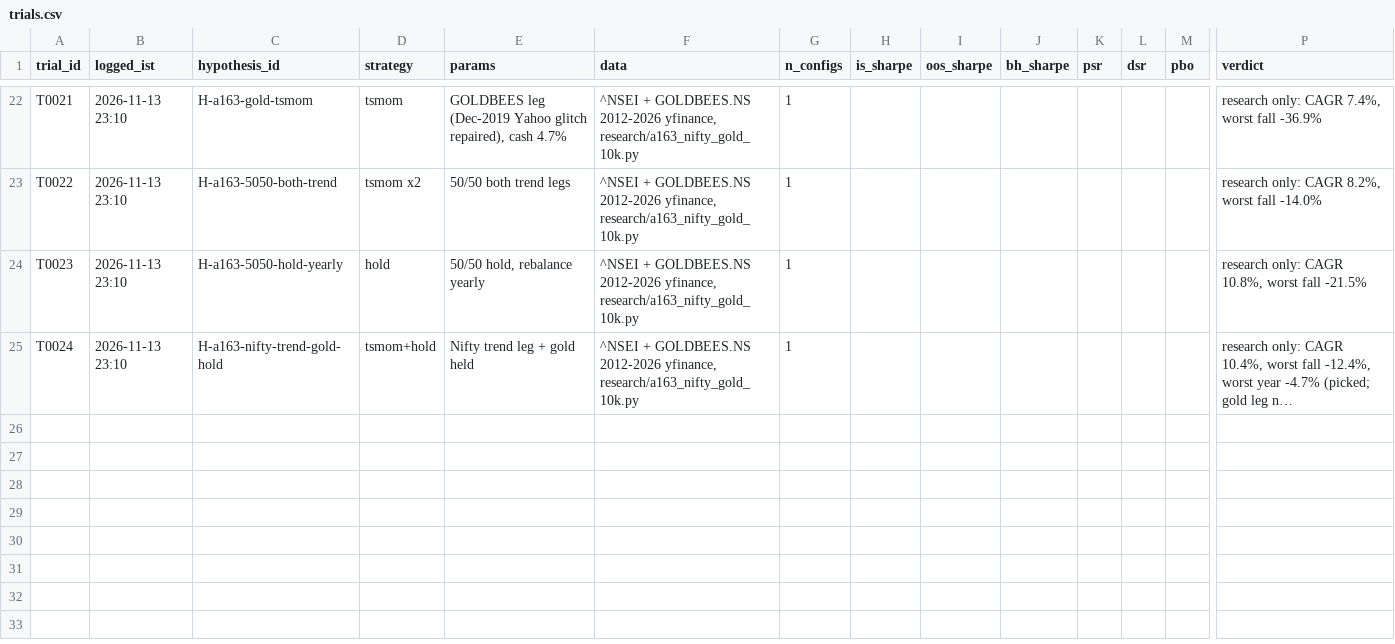
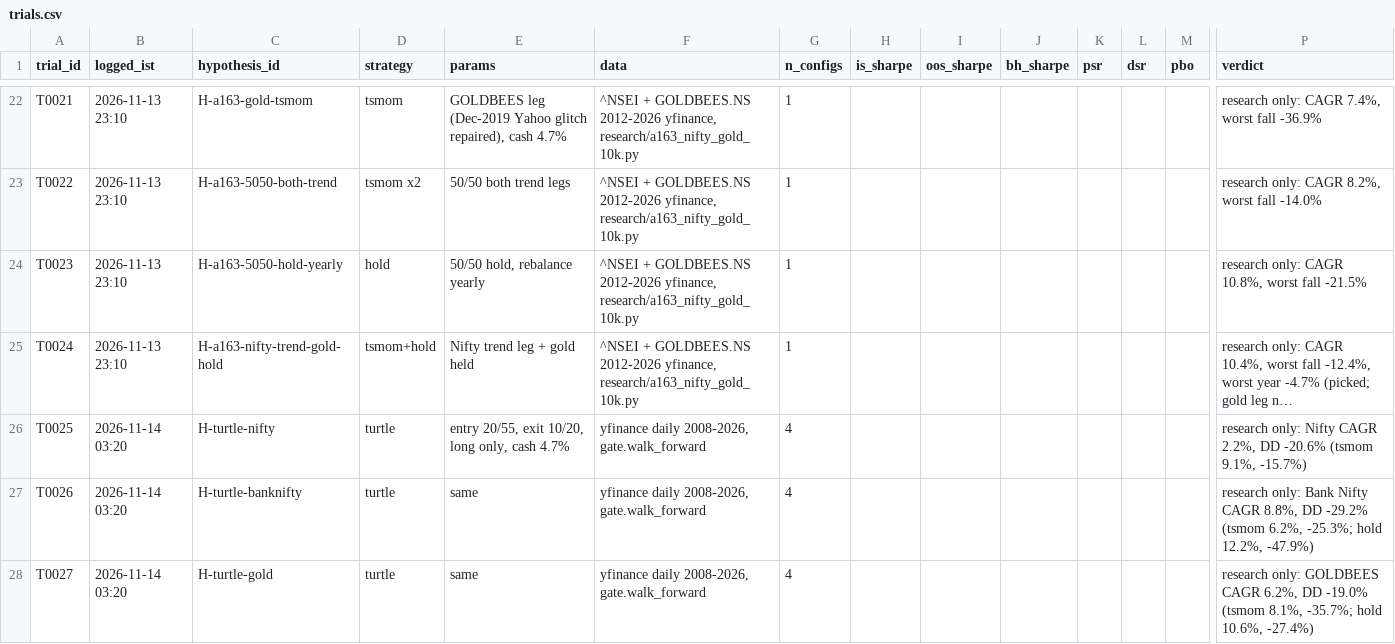
Before and after one commit to Akhilkanigicharla/kalpa-labs, a CSV file: 07-trading/research/trials.csv, drawn as a sheet; only a part is shown, gaps mark what is left out; long unchanged cells end in …; rows hold the shown columns only; the diff names each change by its address in the sheet, - before the commit and + after, or states it on an @@ line.

```diff
--- a/07-trading/research/trials.csv
+++ b/07-trading/research/trials.csv
+row 26: T0025 | 2026-11-14 03:20 | H-turtle-nifty | turtle | entry 20/55, exit 10/20, long only, cash 4.7% | yfinance daily 2008-2026, gate.walk_forward | 4 |  |  |  |  |  |  | research only: Nifty CAGR 2.2%, DD -20.6% (tsmom 9.1%, -15.7%)
+row 27: T0026 | 2026-11-14 03:20 | H-turtle-banknifty | turtle | same | yfinance daily 2008-2026, gate.walk_forward | 4 |  |  |  |  |  |  | research only: Bank Nifty CAGR 8.8%, DD -29.2% (tsmom 6.2%, -25.3%; hold 12.2%, -47.9%)
+row 28: T0027 | 2026-11-14 03:20 | H-turtle-gold | turtle | same | yfinance daily 2008-2026, gate.walk_forward | 4 |  |  |  |  |  |  | research only: GOLDBEES CAGR 6.2%, DD -19.0% (tsmom 8.1%, -35.7%; hold 10.6%, -27.4%)
```
Also changed, not shown: 3 other files.
